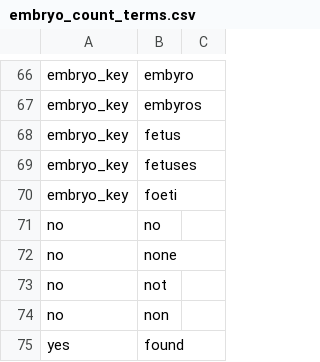
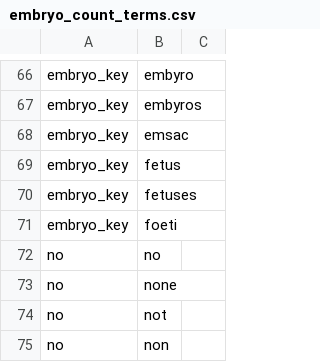
Before and after one commit to rafelafrance/PowerRANGES, a CSV file: ranges/rules/terms/embryo_count_terms.csv, drawn as a sheet; only a part is shown, gaps mark what is left out; the shorter side is filled out with more unchanged rows; the diff names each change by its address in the sheet, - before the commit and + after, or states it on an @@ line.

```diff
--- a/ranges/rules/terms/embryo_count_terms.csv
+++ b/ranges/rules/terms/embryo_count_terms.csv
+row 68: embryo_key | emsac
```
Also changed, not shown: 12 other files.
